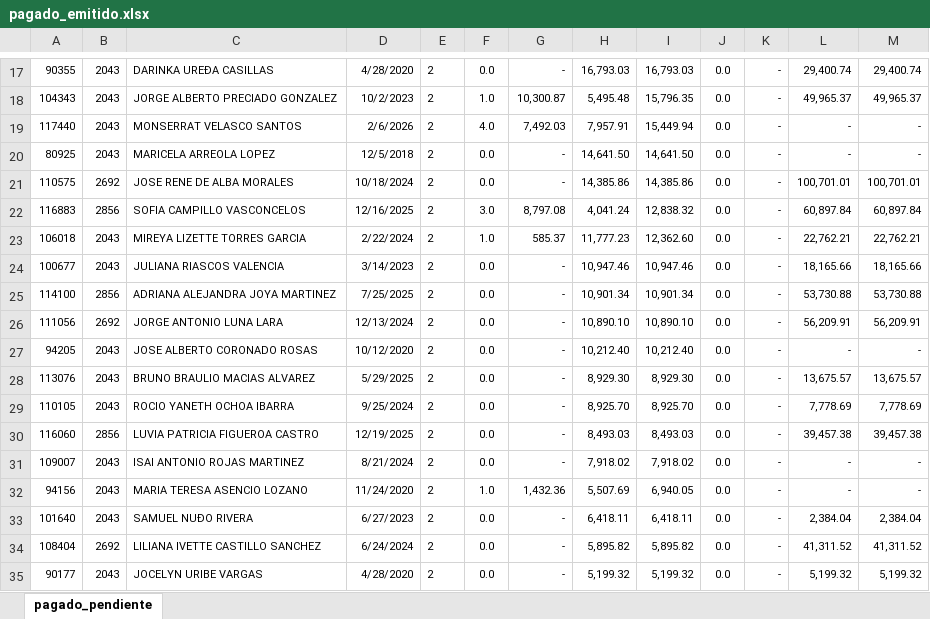
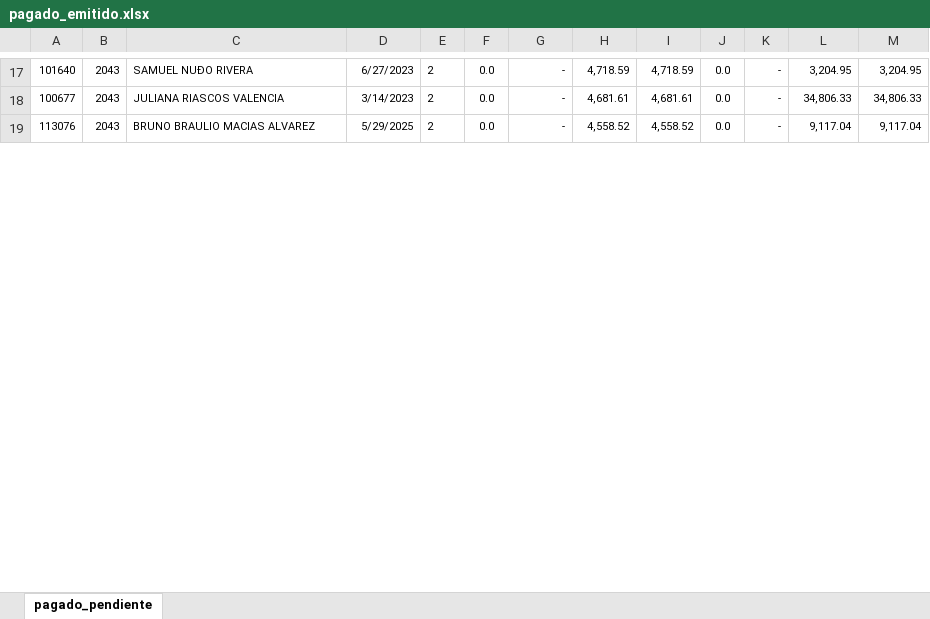
Before and after one commit to davalosdiego833/paneldecampanas, an Excel workbook: administrador/pagado_emitidido/pagado_emitido.xlsx, sheet pagado_pendiente, drawn as a sheet; only a part is shown, gaps mark what is left out; values as stored, in another font and other column widths than the file's, no borders; conditional formats not drawn; removed rows and columns are numbered as before the commit, all else as after; the diff covers the shown part only; the diff names each change by its address in the sheet, - before the commit and + after, or states it on an @@ line.

```diff
--- a/administrador/pagado_emitidido/pagado_emitido.xlsx (sheet pagado_pendiente)
+++ b/administrador/pagado_emitidido/pagado_emitido.xlsx (sheet pagado_pendiente)
-A17: 90355
+A17: 101640
-C17: DARINKA UREÐA CASILLAS
+C17: SAMUEL NUÐO RIVERA
-D17: 4/28/2020
+D17: 6/27/2023
-H17: 16,793.03
+H17: 4,718.59
-I17: 16,793.03
+I17: 4,718.59
-L17: 29,400.74
+L17: 3,204.95
-M17: 29,400.74
+M17: 3,204.95
-row 18: 104343 | 2043 | JORGE ALBERTO PRECIADO GONZALEZ | 10/2/2023 | 2 | 1.0 | 10,300.87 | 5,495.48 | 15,796.35 | 0.0 | - | 49,965.37 | 49,965.37
-row 19: 117440 | 2043 | MONSERRAT VELASCO SANTOS | 2/6/2026 | 2 | 4.0 | 7,492.03 | 7,957.91 | 15,449.94 | 0.0 | - | - | -
-row 20: 80925 | 2043 | MARICELA ARREOLA LOPEZ | 12/5/2018 | 2 | 0.0 | - | 14,641.50 | 14,641.50 | 0.0 | - | - | -
-row 21: 110575 | 2692 | JOSE RENE DE ALBA MORALES | 10/18/2024 | 2 | 0.0 | - | 14,385.86 | 14,385.86 | 0.0 | - | 100,701.01 | 100,701.01
-row 22: 116883 | 2856 | SOFIA CAMPILLO VASCONCELOS | 12/16/2025 | 2 | 3.0 | 8,797.08 | 4,041.24 | 12,838.32 | 0.0 | - | 60,897.84 | 60,897.84
-row 23: 106018 | 2043 | MIREYA LIZETTE TORRES GARCIA | 2/22/2024 | 2 | 1.0 | 585.37 | 11,777.23 | 12,362.60 | 0.0 | - | 22,762.21 | 22,762.21
-H18: 10,947.46
+H18: 4,681.61
-I18: 10,947.46
+I18: 4,681.61
-L18: 18,165.66
+L18: 34,806.33
-M18: 18,165.66
+M18: 34,806.33
-row 25: 114100 | 2856 | ADRIANA ALEJANDRA JOYA MARTINEZ | 7/25/2025 | 2 | 0.0 | - | 10,901.34 | 10,901.34 | 0.0 | - | 53,730.88 | 53,730.88
-row 26: 111056 | 2692 | JORGE ANTONIO LUNA LARA | 12/13/2024 | 2 | 0.0 | - | 10,890.10 | 10,890.10 | 0.0 | - | 56,209.91 | 56,209.91
-row 27: 94205 | 2043 | JOSE ALBERTO CORONADO ROSAS | 10/12/2020 | 2 | 0.0 | - | 10,212.40 | 10,212.40 | 0.0 | - | - | -
-H19: 8,929.30
+H19: 4,558.52
-I19: 8,929.30
+I19: 4,558.52
-L19: 13,675.57
+L19: 9,117.04
-M19: 13,675.57
+M19: 9,117.04
-row 29: 110105 | 2043 | ROCIO YANETH OCHOA IBARRA | 9/25/2024 | 2 | 0.0 | - | 8,925.70 | 8,925.70 | 0.0 | - | 7,778.69 | 7,778.69
-row 30: 116060 | 2856 | LUVIA PATRICIA FIGUEROA CASTRO | 12/19/2025 | 2 | 0.0 | - | 8,493.03 | 8,493.03 | 0.0 | - | 39,457.38 | 39,457.38
-row 31: 109007 | 2043 | ISAI ANTONIO ROJAS MARTINEZ | 8/21/2024 | 2 | 0.0 | - | 7,918.02 | 7,918.02 | 0.0 | - | - | -
-row 32: 94156 | 2043 | MARIA TERESA ASENCIO LOZANO | 11/24/2020 | 2 | 1.0 | 1,432.36 | 5,507.69 | 6,940.05 | 0.0 | - | - | -
-row 33: 101640 | 2043 | SAMUEL NUÐO RIVERA | 6/27/2023 | 2 | 0.0 | - | 6,418.11 | 6,418.11 | 0.0 | - | 2,384.04 | 2,384.04
-row 34: 108404 | 2692 | LILIANA IVETTE CASTILLO SANCHEZ | 6/24/2024 | 2 | 0.0 | - | 5,895.82 | 5,895.82 | 0.0 | - | 41,311.52 | 41,311.52
-row 35: 90177 | 2043 | JOCELYN URIBE VARGAS | 4/28/2020 | 2 | 0.0 | - | 5,199.32 | 5,199.32 | 0.0 | - | 5,199.32 | 5,199.32
```
Also changed, not shown: 25 added rows, 13 removed rows and 75 edited cells elsewhere in this sheet, administrador/directorio_asesores.xlsx, graduacion/graduacion.xlsx, 3 other files.
